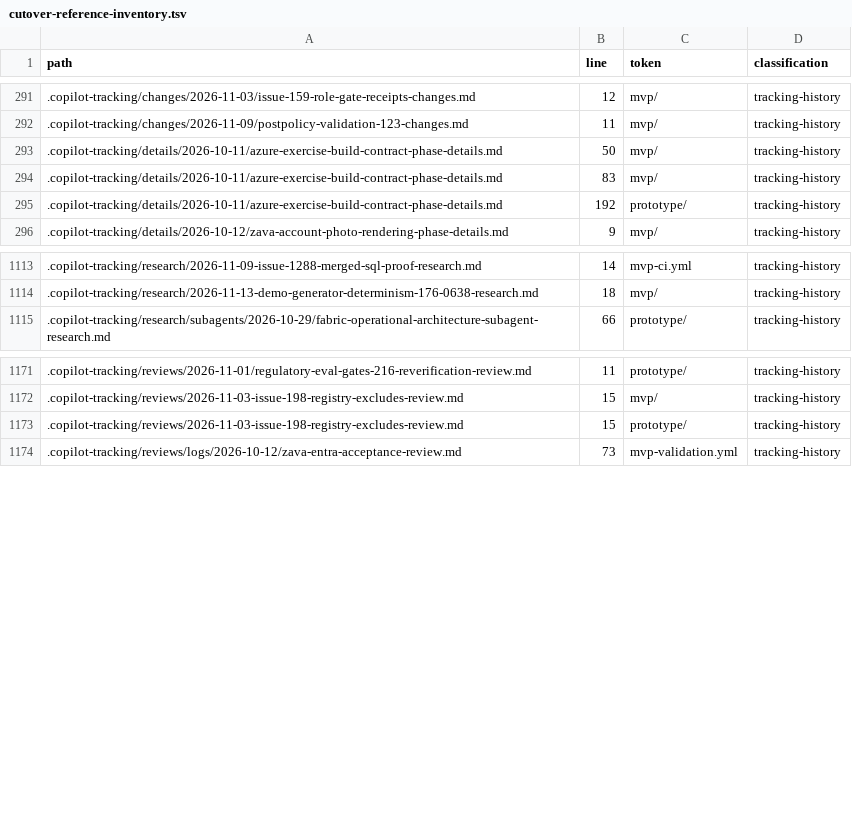
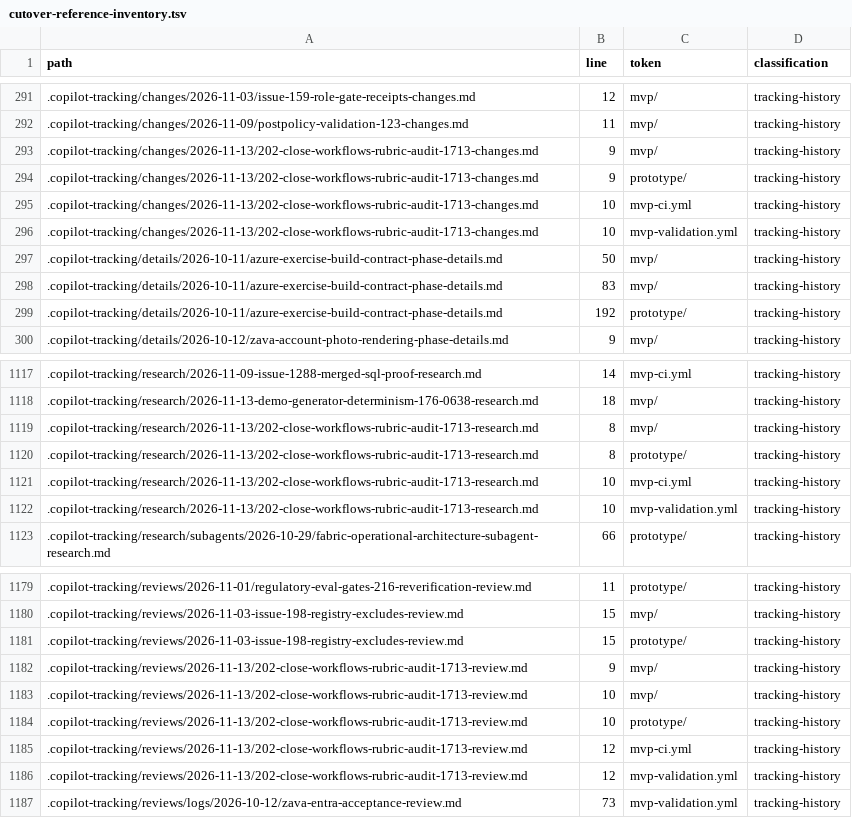
Before and after one commit to jmservera/ama, a TSV file: docs/architecture/cutover-reference-inventory.tsv, drawn as a sheet; only a part is shown, gaps mark what is left out; the diff names each change by its address in the sheet, - before the commit and + after, or states it on an @@ line.

```diff
--- a/docs/architecture/cutover-reference-inventory.tsv
+++ b/docs/architecture/cutover-reference-inventory.tsv
+row 293: .copilot-tracking/changes/2026-11-13/202-close-workflows-rubric-audit-1713-changes.md | 9 | mvp/ | tracking-history
+row 294: .copilot-tracking/changes/2026-11-13/202-close-workflows-rubric-audit-1713-changes.md | 9 | prototype/ | tracking-history
+row 295: .copilot-tracking/changes/2026-11-13/202-close-workflows-rubric-audit-1713-changes.md | 10 | mvp-ci.yml | tracking-history
+row 296: .copilot-tracking/changes/2026-11-13/202-close-workflows-rubric-audit-1713-changes.md | 10 | mvp-validation.yml | tracking-history
+row 1119: .copilot-tracking/research/2026-11-13/202-close-workflows-rubric-audit-1713-research.md | 8 | mvp/ | tracking-history
+row 1120: .copilot-tracking/research/2026-11-13/202-close-workflows-rubric-audit-1713-research.md | 8 | prototype/ | tracking-history
+row 1121: .copilot-tracking/research/2026-11-13/202-close-workflows-rubric-audit-1713-research.md | 10 | mvp-ci.yml | tracking-history
+row 1122: .copilot-tracking/research/2026-11-13/202-close-workflows-rubric-audit-1713-research.md | 10 | mvp-validation.yml | tracking-history
+row 1182: .copilot-tracking/reviews/2026-11-13/202-close-workflows-rubric-audit-1713-review.md | 9 | mvp/ | tracking-history
+row 1183: .copilot-tracking/reviews/2026-11-13/202-close-workflows-rubric-audit-1713-review.md | 10 | mvp/ | tracking-history
+row 1184: .copilot-tracking/reviews/2026-11-13/202-close-workflows-rubric-audit-1713-review.md | 10 | prototype/ | tracking-history
+row 1185: .copilot-tracking/reviews/2026-11-13/202-close-workflows-rubric-audit-1713-review.md | 12 | mvp-ci.yml | tracking-history
+row 1186: .copilot-tracking/reviews/2026-11-13/202-close-workflows-rubric-audit-1713-review.md | 12 | mvp-validation.yml | tracking-history
```
Also changed, not shown: 7 other files.
